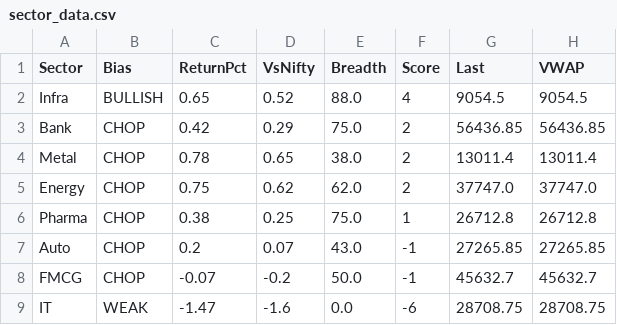
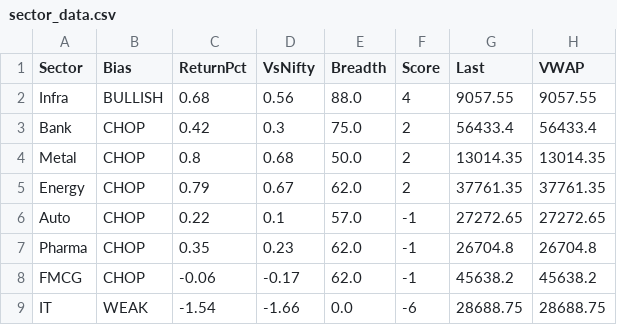
Before and after one commit to Ayushsingh1513/trading-terminal, a CSV file: sector_data.csv, drawn as a sheet.

```diff
--- a/sector_data.csv
+++ b/sector_data.csv
@@ -1,9 +1,9 @@
 Sector,Bias,ReturnPct,VsNifty,Breadth,Score,Last,VWAP
-Infra,BULLISH,0.65,0.52,88.0,4,9054.5,9054.5
-Bank,CHOP,0.42,0.29,75.0,2,56436.85,56436.85
-Metal,CHOP,0.78,0.65,38.0,2,13011.4,13011.4
-Energy,CHOP,0.75,0.62,62.0,2,37747.0,37747.0
-Pharma,CHOP,0.38,0.25,75.0,1,26712.8,26712.8
-Auto,CHOP,0.2,0.07,43.0,-1,27265.85,27265.85
-FMCG,CHOP,-0.07,-0.2,50.0,-1,45632.7,45632.7
-IT,WEAK,-1.47,-1.6,0.0,-6,28708.75,28708.75
+Infra,BULLISH,0.68,0.56,88.0,4,9057.55,9057.55
+Bank,CHOP,0.42,0.3,75.0,2,56433.4,56433.4
+Metal,CHOP,0.8,0.68,50.0,2,13014.35,13014.35
+Energy,CHOP,0.79,0.67,62.0,2,37761.35,37761.35
+Auto,CHOP,0.22,0.1,57.0,-1,27272.65,27272.65
+Pharma,CHOP,0.35,0.23,62.0,-1,26704.8,26704.8
+FMCG,CHOP,-0.06,-0.17,62.0,-1,45638.2,45638.2
+IT,WEAK,-1.54,-1.66,0.0,-6,28688.75,28688.75
```
Also changed, not shown: 1 other file.
